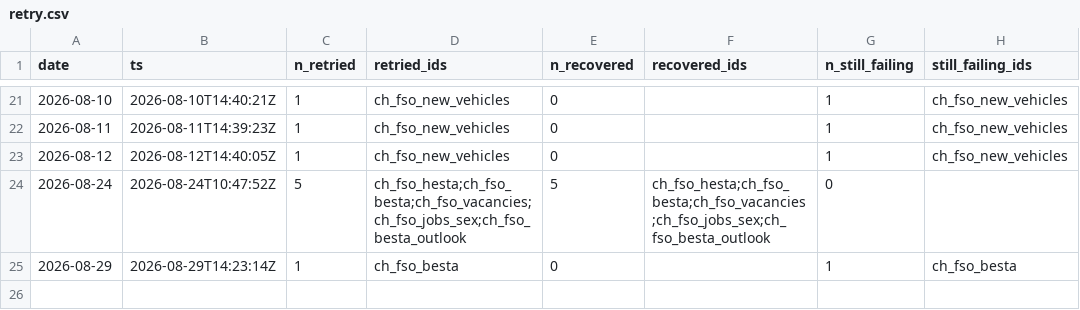
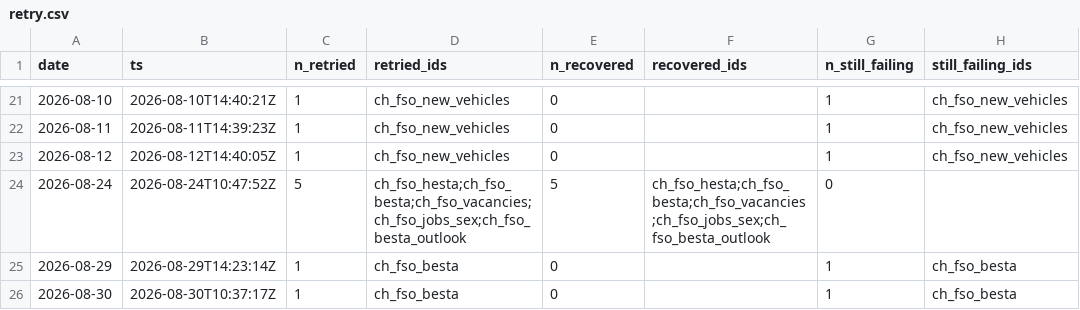
Before and after one commit to cynkra/dataseries-data, a CSV file: data/retry.csv, drawn as a sheet; only a part is shown, gaps mark what is left out; the diff names each change by its address in the sheet, - before the commit and + after, or states it on an @@ line.

```diff
--- a/data/retry.csv
+++ b/data/retry.csv
+row 26: 2026-08-30 | 2026-08-30T10:37:17Z | 1 | ch_fso_besta | 0 |  | 1 | ch_fso_besta
```
Also changed, not shown: 5 other files.
